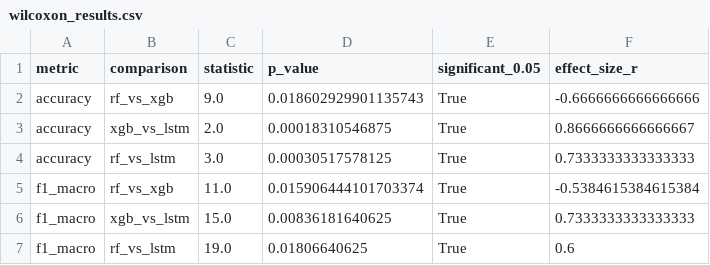
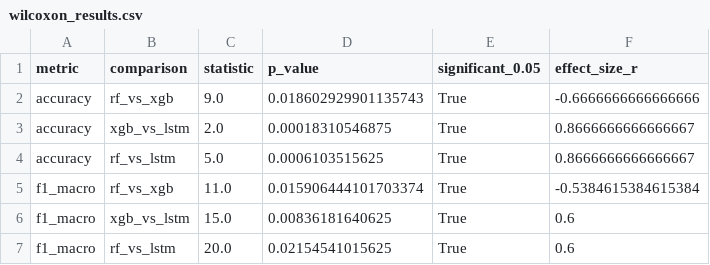
Before and after one commit to hassanakhtar73307/stress-detection-project, a CSV file: models/wilcoxon_results.csv, drawn as a sheet.

```diff
--- a/models/wilcoxon_results.csv
+++ b/models/wilcoxon_results.csv
@@ -3,5 +3,5 @@ accuracy,rf_vs_xgb,9.0,0.018602929901135743,True,-0.6666666666666666
 accuracy,xgb_vs_lstm,2.0,0.00018310546875,True,0.8666666666666667
-accuracy,rf_vs_lstm,3.0,0.00030517578125,True,0.7333333333333333
+accuracy,rf_vs_lstm,5.0,0.0006103515625,True,0.8666666666666667
 f1_macro,rf_vs_xgb,11.0,0.015906444101703374,True,-0.5384615384615384
-f1_macro,xgb_vs_lstm,15.0,0.00836181640625,True,0.7333333333333333
-f1_macro,rf_vs_lstm,19.0,0.01806640625,True,0.6
+f1_macro,xgb_vs_lstm,15.0,0.00836181640625,True,0.6
+f1_macro,rf_vs_lstm,20.0,0.02154541015625,True,0.6
```
Also changed, not shown: models/rf_loso_results.csv, models/xgb_loso_results.csv, 9 other files.
